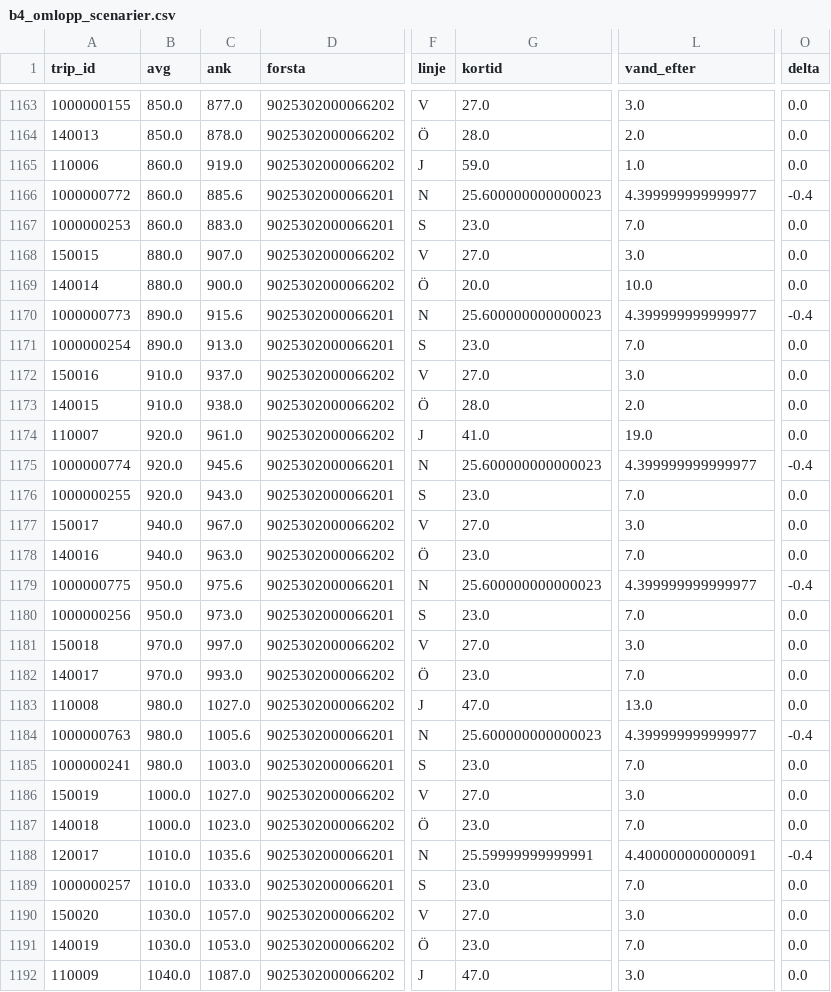
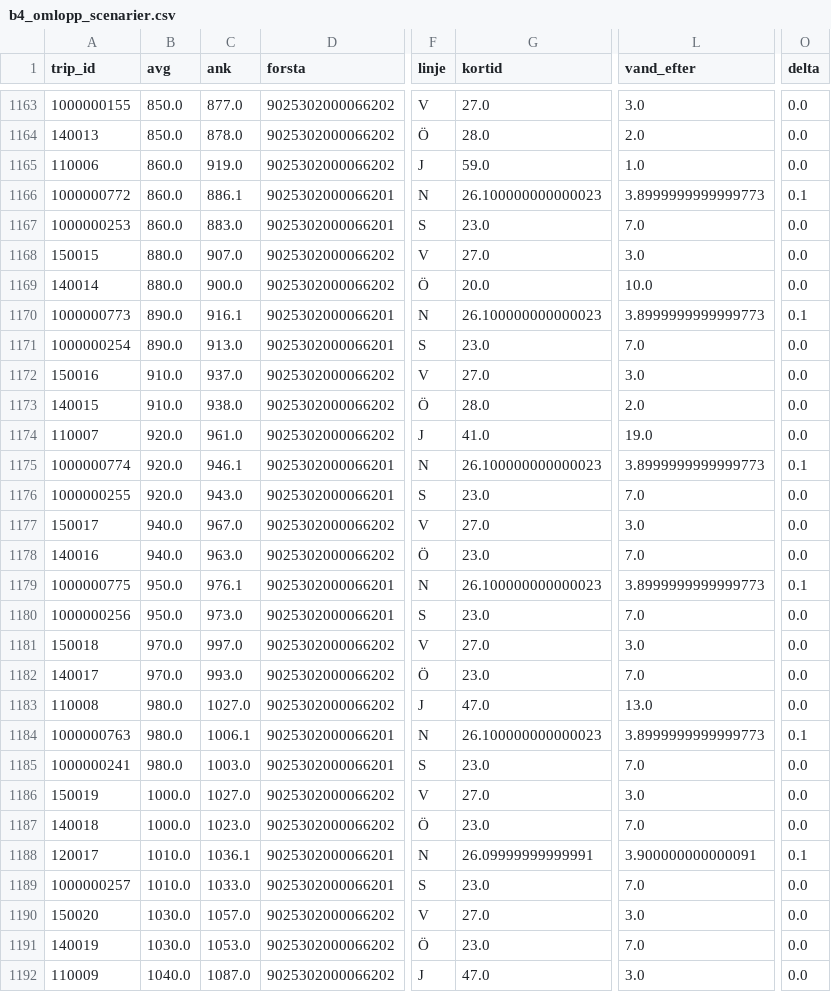
Before and after one commit to JesperHelen/-land, a CSV file: data/processed/b4_omlopp_scenarier.csv, drawn as a sheet; only a part is shown, gaps mark what is left out; the diff covers the shown part only; the diff names each change by its address in the sheet, - before the commit and + after, or states it on an @@ line.

```diff
--- a/data/processed/b4_omlopp_scenarier.csv
+++ b/data/processed/b4_omlopp_scenarier.csv
-C1166 (ank): 885.6
+C1166 (ank): 886.1
-G1166 (kortid): 25.600000000000023
+G1166 (kortid): 26.100000000000023
-L1166 (vand_efter): 4.399999999999977
+L1166 (vand_efter): 3.8999999999999773
-O1166 (delta): -0.4
+O1166 (delta): 0.1
-C1170 (ank): 915.6
+C1170 (ank): 916.1
-G1170 (kortid): 25.600000000000023
+G1170 (kortid): 26.100000000000023
-L1170 (vand_efter): 4.399999999999977
+L1170 (vand_efter): 3.8999999999999773
-O1170 (delta): -0.4
+O1170 (delta): 0.1
-C1175 (ank): 945.6
+C1175 (ank): 946.1
-G1175 (kortid): 25.600000000000023
+G1175 (kortid): 26.100000000000023
-L1175 (vand_efter): 4.399999999999977
+L1175 (vand_efter): 3.8999999999999773
-O1175 (delta): -0.4
+O1175 (delta): 0.1
-C1179 (ank): 975.6
+C1179 (ank): 976.1
-G1179 (kortid): 25.600000000000023
+G1179 (kortid): 26.100000000000023
-L1179 (vand_efter): 4.399999999999977
+L1179 (vand_efter): 3.8999999999999773
-O1179 (delta): -0.4
+O1179 (delta): 0.1
-C1184 (ank): 1005.6
+C1184 (ank): 1006.1
-G1184 (kortid): 25.600000000000023
+G1184 (kortid): 26.100000000000023
-L1184 (vand_efter): 4.399999999999977
+L1184 (vand_efter): 3.8999999999999773
-O1184 (delta): -0.4
+O1184 (delta): 0.1
-C1188 (ank): 1035.6
+C1188 (ank): 1036.1
-G1188 (kortid): 25.59999999999991
+G1188 (kortid): 26.09999999999991
-L1188 (vand_efter): 4.400000000000091
+L1188 (vand_efter): 3.900000000000091
-O1188 (delta): -0.4
+O1188 (delta): 0.1
```
Also changed, not shown: 64 edited cells elsewhere in this file, 33 other files.
